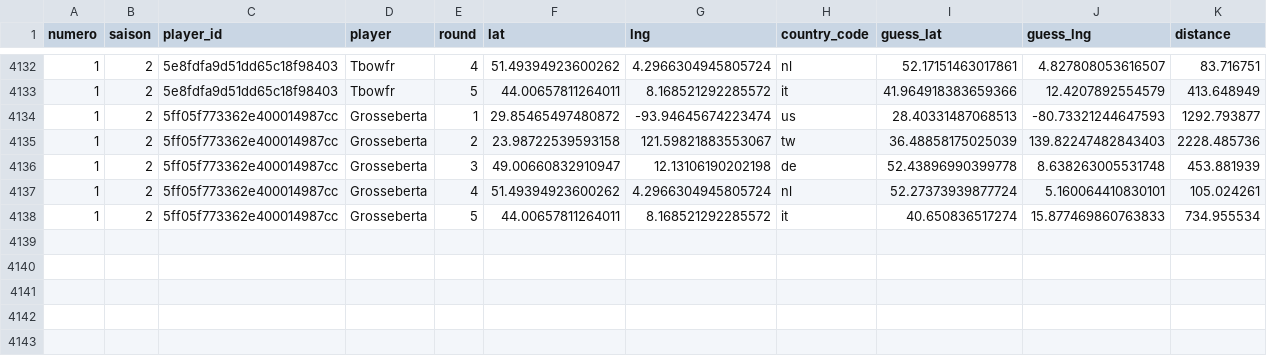
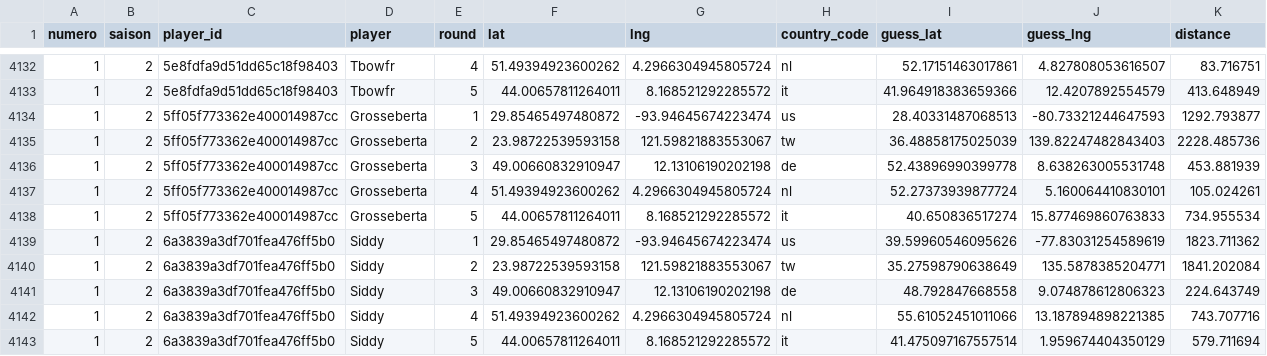
Before and after one commit to ComteUnderscoreL/geostats, a TSV file: data/rounds.tsv, drawn as a sheet; only a part is shown, gaps mark what is left out; the diff names each change by its address in the sheet, - before the commit and + after, or states it on an @@ line.

```diff
--- a/data/rounds.tsv
+++ b/data/rounds.tsv
+row 4139: 1 | 2 | 6a3839a3df701fea476ff5b0 | Siddy | 1 | 29.85465497480872 | -93.94645674223474 | us | 39.59960546095626 | -77.83031254589619 | 1823.711362
+row 4140: 1 | 2 | 6a3839a3df701fea476ff5b0 | Siddy | 2 | 23.98722539593158 | 121.59821883553067 | tw | 35.27598790638649 | 135.5878385204771 | 1841.202084
+row 4141: 1 | 2 | 6a3839a3df701fea476ff5b0 | Siddy | 3 | 49.00660832910947 | 12.13106190202198 | de | 48.792847668558 | 9.074878612806323 | 224.643749
+row 4142: 1 | 2 | 6a3839a3df701fea476ff5b0 | Siddy | 4 | 51.49394923600262 | 4.2966304945805724 | nl | 55.61052451011066 | 13.187894898221385 | 743.707716
+row 4143: 1 | 2 | 6a3839a3df701fea476ff5b0 | Siddy | 5 | 44.00657811264011 | 8.168521292285572 | it | 41.475097167557514 | 1.959674404350129 | 579.711694
```
Also changed, not shown: data/totals.tsv.
